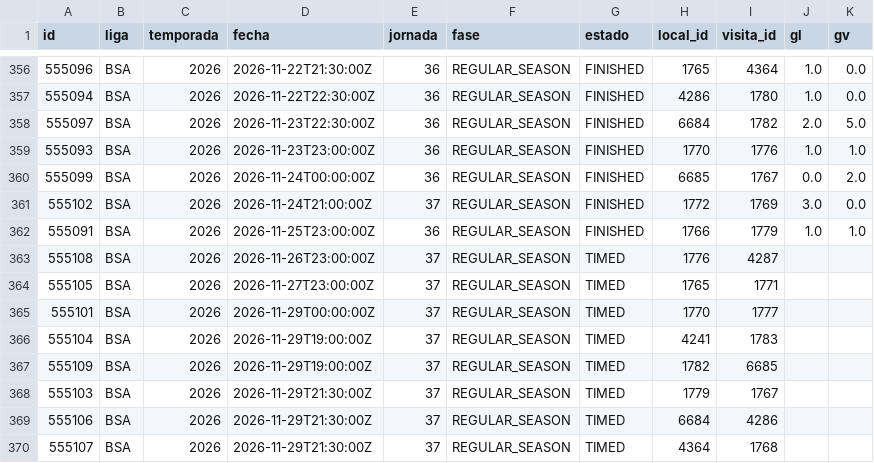
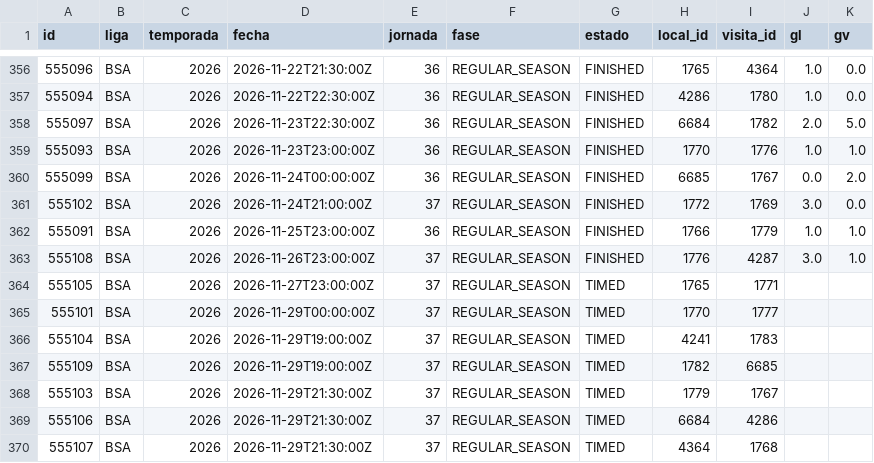
Before and after one commit to mfvc29/predicccion_futbol, a CSV file: ligas/data/BSA_2026.csv, drawn as a sheet; only a part is shown, gaps mark what is left out.

Commit message:
Ligas: datos y predicciones 2026-11-27 04:14 UTC

```diff
--- a/ligas/data/BSA_2026.csv
+++ b/ligas/data/BSA_2026.csv
@@ -362,3 +362,3 @@ id,liga,temporada,fecha,jornada,fase,estado,local_id,visita_id,gl,gv
 555091,BSA,2026,2026-11-25T23:00:00Z,36,REGULAR_SEASON,FINISHED,1766,1779,1.0,1.0
-555108,BSA,2026,2026-11-26T23:00:00Z,37,REGULAR_SEASON,TIMED,1776,4287,,
+555108,BSA,2026,2026-11-26T23:00:00Z,37,REGULAR_SEASON,FINISHED,1776,4287,3.0,1.0
 555105,BSA,2026,2026-11-27T23:00:00Z,37,REGULAR_SEASON,TIMED,1765,1771,,
```
Also changed, not shown: 9 other files.
